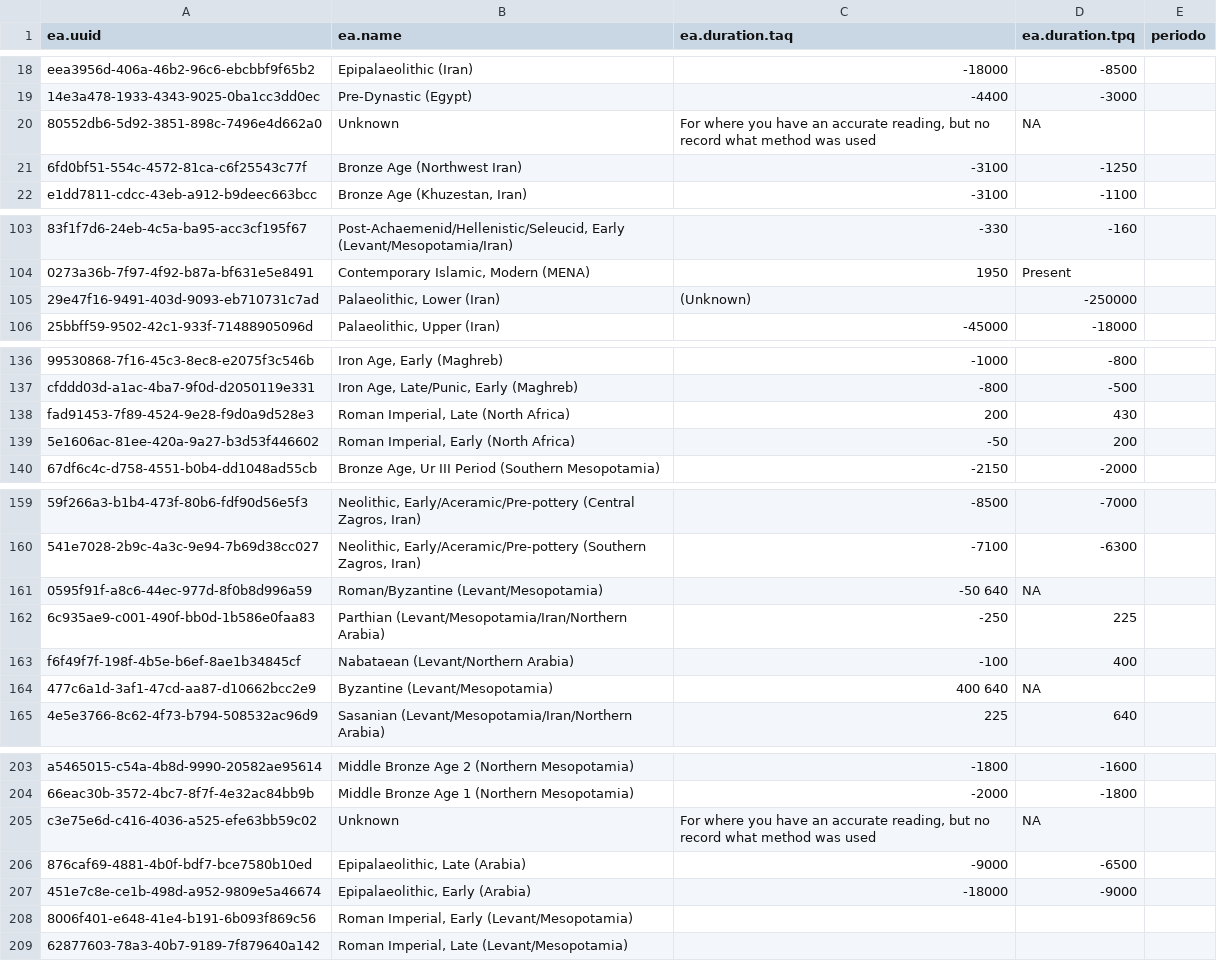
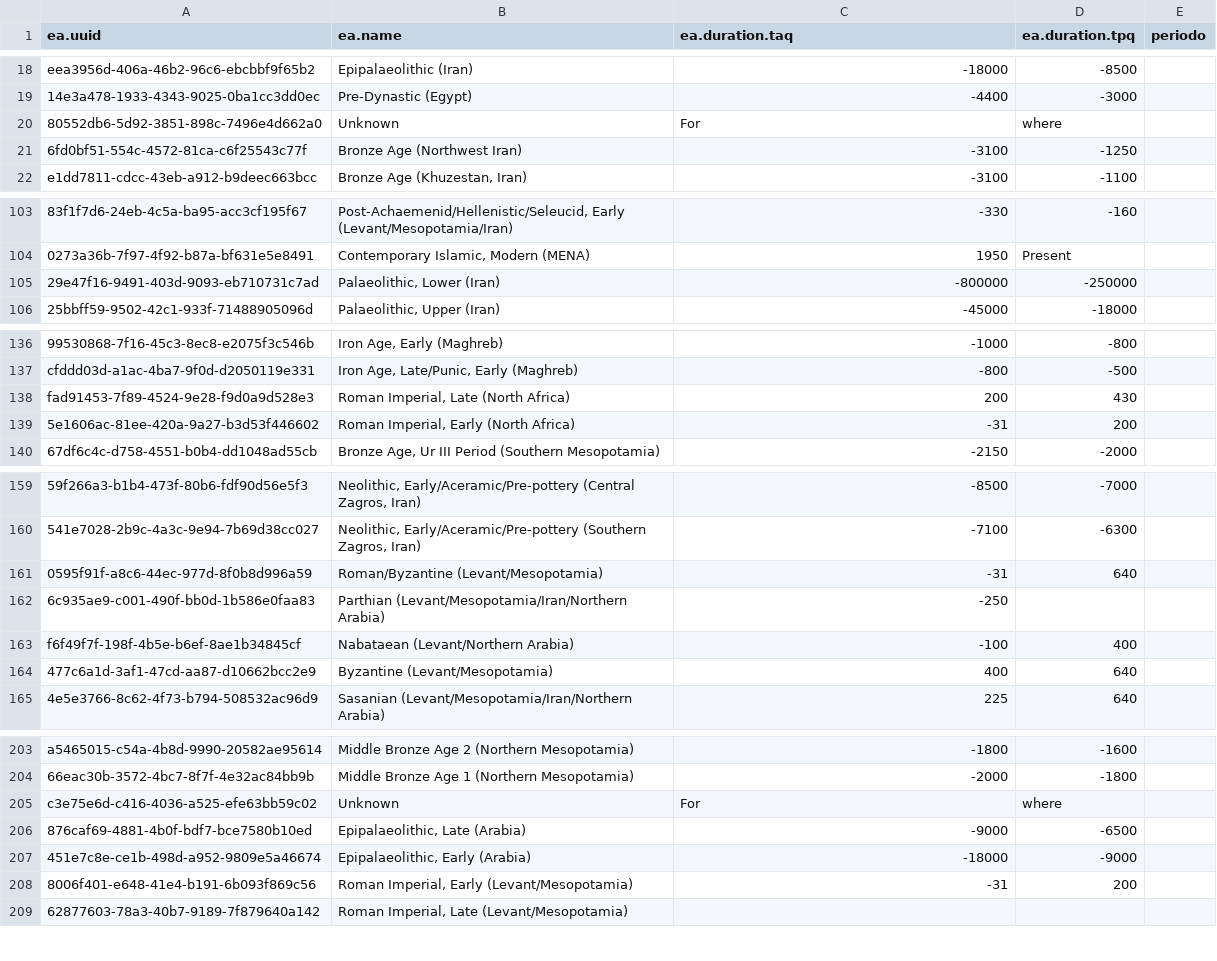
Before and after one commit to eamena-project/eamenaR, a TSV file: inst/extdata/cultural_periods.tsv, drawn as a sheet; only a part is shown, gaps mark what is left out.

Commit message:
cultural periods

```diff
--- a/inst/extdata/cultural_periods.tsv
+++ b/inst/extdata/cultural_periods.tsv
@@ -19,3 +19,3 @@
 "14e3a478-1933-4343-9025-0ba1cc3dd0ec"	"Pre-Dynastic (Egypt)"	"-4400"	"-3000"	""
-"80552db6-5d92-3851-898c-7496e4d662a0"	"Unknown"	"For where you have an accurate reading, but no record what method was used"	NA	""
+"80552db6-5d92-3851-898c-7496e4d662a0"	"Unknown"	"For"	"where"	""
 "6fd0bf51-554c-4572-81ca-c6f25543c77f"	"Bronze Age (Northwest Iran)"	"-3100"	"-1250"	""
@@ -104,3 +104,3 @@
 "0273a36b-7f97-4f92-b87a-bf631e5e8491"	"Contemporary Islamic, Modern (MENA)"	"1950"	"Present"	""
-"29e47f16-9491-403d-9093-eb710731c7ad"	"Palaeolithic, Lower (Iran)"	"(Unknown)"	"-250000"	""
+"29e47f16-9491-403d-9093-eb710731c7ad"	"Palaeolithic, Lower (Iran)"	"-800000"	"-250000"	""
 "25bbff59-9502-42c1-933f-71488905096d"	"Palaeolithic, Upper (Iran)"	"-45000"	"-18000"	""
@@ -138,3 +138,3 @@
 "fad91453-7f89-4524-9e28-f9d0a9d528e3"	"Roman Imperial, Late (North Africa)"	"200"	"430"	""
-"5e1606ac-81ee-420a-9a27-b3d53f446602"	"Roman Imperial, Early (North Africa)"	"-50"	"200"	""
+"5e1606ac-81ee-420a-9a27-b3d53f446602"	"Roman Imperial, Early (North Africa)"	"-31"	"200"	""
 "67df6c4c-d758-4551-b0b4-dd1048ad55cb"	"Bronze Age, Ur III Period (Southern Mesopotamia)"	"-2150"	"-2000"	""
@@ -160,6 +160,6 @@
 "541e7028-2b9c-4a3c-9e94-7b69d38cc027"	"Neolithic, Early/Aceramic/Pre-pottery (Southern Zagros, Iran)"	"-7100"	"-6300"	""
-"0595f91f-a8c6-44ec-977d-8f0b8d996a59"	"Roman/Byzantine (Levant/Mesopotamia)"	"-50 640"	NA	""
-"6c935ae9-c001-490f-bb0d-1b586e0faa83"	"Parthian (Levant/Mesopotamia/Iran/Northern Arabia)"	"-250"	"   225"	""
+"0595f91f-a8c6-44ec-977d-8f0b8d996a59"	"Roman/Byzantine (Levant/Mesopotamia)"	"-31"	"640"	""
+"6c935ae9-c001-490f-bb0d-1b586e0faa83"	"Parthian (Levant/Mesopotamia/Iran/Northern Arabia)"	"-250"	""	""
 "f6f49f7f-198f-4b5e-b6ef-8ae1b34845cf"	"Nabataean (Levant/Northern Arabia)"	"-100"	"400"	""
-"477c6a1d-3af1-47cd-aa87-d10662bcc2e9"	"Byzantine (Levant/Mesopotamia)"	"400 640"	NA	""
+"477c6a1d-3af1-47cd-aa87-d10662bcc2e9"	"Byzantine (Levant/Mesopotamia)"	"400"	"640"	""
 "4e5e3766-8c62-4f73-b794-508532ac96d9"	"Sasanian (Levant/Mesopotamia/Iran/Northern Arabia)"	"225"	"640"	""
@@ -204,6 +204,6 @@
 "66eac30b-3572-4bc7-8f7f-4e32ac84bb9b"	"Middle Bronze Age 1 (Northern Mesopotamia)"	"-2000"	"-1800"	""
-"c3e75e6d-c416-4036-a525-efe63bb59c02"	"Unknown"	"For where you have an accurate reading, but no record what method was used"	NA	""
+"c3e75e6d-c416-4036-a525-efe63bb59c02"	"Unknown"	"For"	"where"	""
 "876caf69-4881-4b0f-bdf7-bce7580b10ed"	"Epipalaeolithic, Late (Arabia)"	"-9000"	"-6500"	""
 "451e7c8e-ce1b-498d-a952-9809e5a46674"	"Epipalaeolithic, Early (Arabia)"	"-18000"	"-9000"	""
-"8006f401-e648-41e4-b191-6b093f869c56"	"Roman Imperial, Early (Levant/Mesopotamia)"	""	""	""
+"8006f401-e648-41e4-b191-6b093f869c56"	"Roman Imperial, Early (Levant/Mesopotamia)"	"-31"	"200"	""
 "62877603-78a3-40b7-9189-7f879640a142"	"Roman Imperial, Late (Levant/Mesopotamia)"	""	""	""
```
Also changed, not shown: 2 other files.
